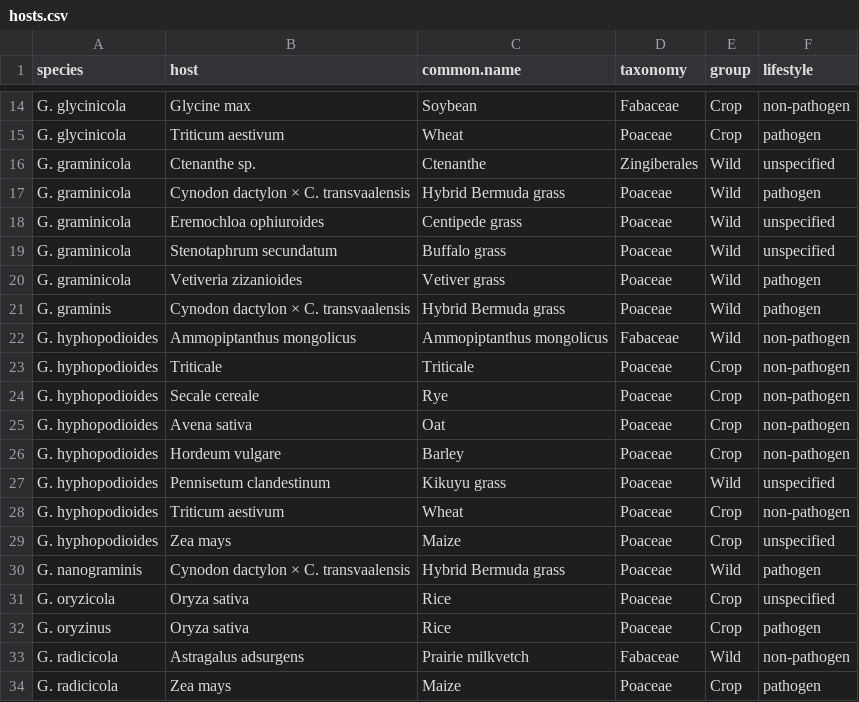
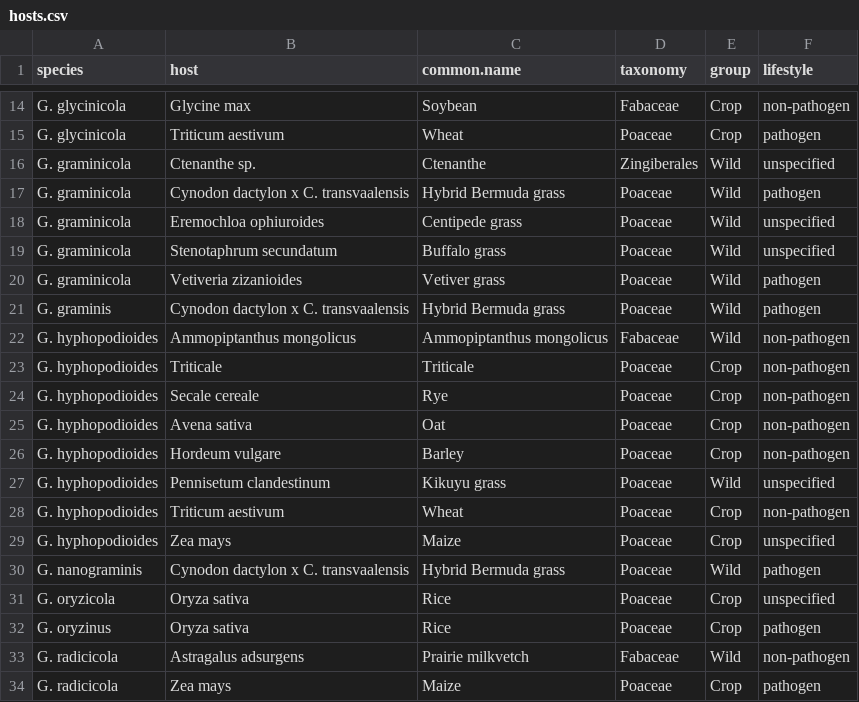
Before and after one commit to Rowena-h/GaeumannomycesDataSynthesis, a CSV file: data/hosts.csv, drawn as a sheet; only a part is shown, gaps mark what is left out; the diff names each change by its address in the sheet, - before the commit and + after, or states it on an @@ line.

Commit message:
fix character

```diff
--- a/data/hosts.csv
+++ b/data/hosts.csv
-B17 (host): Cynodon dactylon × C. transvaalensis
+B17 (host): Cynodon dactylon x C. transvaalensis
-B21 (host): Cynodon dactylon × C. transvaalensis
+B21 (host): Cynodon dactylon x C. transvaalensis
-B30 (host): Cynodon dactylon × C. transvaalensis
+B30 (host): Cynodon dactylon x C. transvaalensis
```
